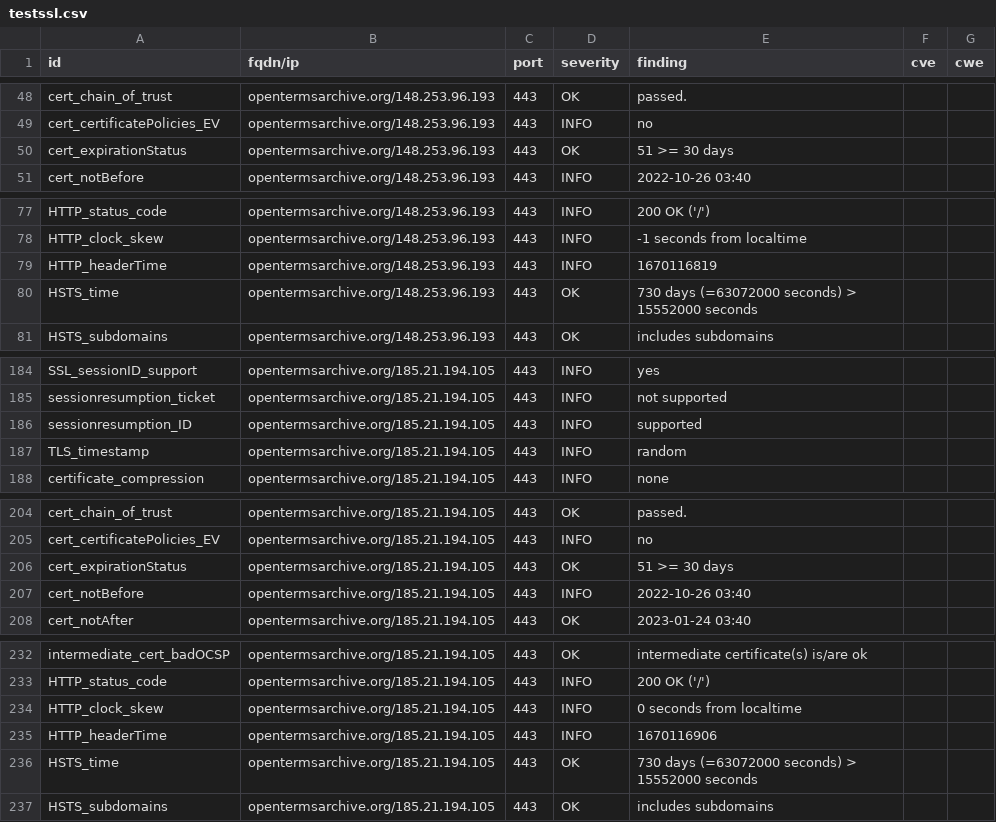
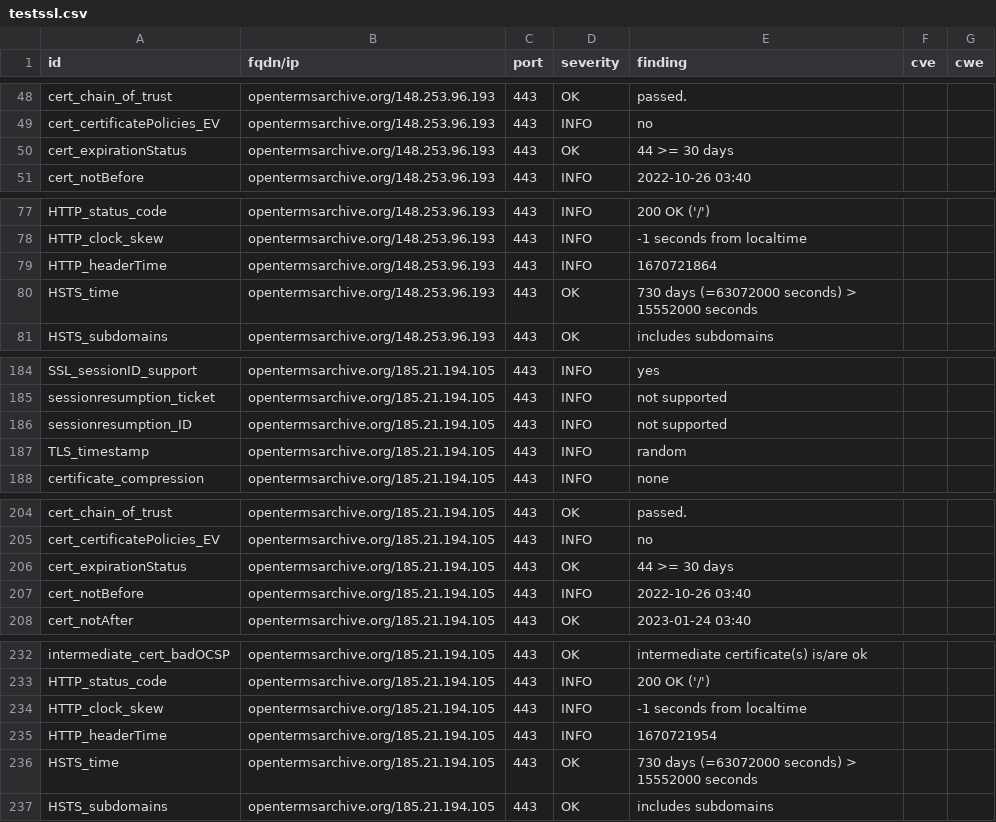
Before and after one commit to OpenTermsArchive/dashlord, a CSV file: results/aHR0cHM6Ly9vcGVudGVybXNhcmNoaXZlLm9yZy9mcg==/testssl.csv, drawn as a sheet; only a part is shown, gaps mark what is left out.

```diff
--- a/results/aHR0cHM6Ly9vcGVudGVybXNhcmNoaXZlLm9yZy9mcg==/testssl.csv
+++ b/results/aHR0cHM6Ly9vcGVudGVybXNhcmNoaXZlLm9yZy9mcg==/testssl.csv
@@ -49,3 +49,3 @@
 "cert_certificatePolicies_EV","opentermsarchive.org/148.253.96.193","443","INFO","no","",""
-"cert_expirationStatus","opentermsarchive.org/148.253.96.193","443","OK","51 >= 30 days","",""
+"cert_expirationStatus","opentermsarchive.org/148.253.96.193","443","OK","44 >= 30 days","",""
 "cert_notBefore","opentermsarchive.org/148.253.96.193","443","INFO","2022-10-26 03:40","",""
@@ -78,3 +78,3 @@
 "HTTP_clock_skew","opentermsarchive.org/148.253.96.193","443","INFO","-1 seconds from localtime","",""
-"HTTP_headerTime","opentermsarchive.org/148.253.96.193","443","INFO","1670116819","",""
+"HTTP_headerTime","opentermsarchive.org/148.253.96.193","443","INFO","1670721864","",""
 "HSTS_time","opentermsarchive.org/148.253.96.193","443","OK","730 days (=63072000 seconds) > 15552000 seconds","",""
@@ -185,3 +185,3 @@
 "sessionresumption_ticket","opentermsarchive.org/185.21.194.105","443","INFO","not supported","",""
-"sessionresumption_ID","opentermsarchive.org/185.21.194.105","443","INFO","supported","",""
+"sessionresumption_ID","opentermsarchive.org/185.21.194.105","443","INFO","not supported","",""
 "TLS_timestamp","opentermsarchive.org/185.21.194.105","443","INFO","random","",""
@@ -205,3 +205,3 @@
 "cert_certificatePolicies_EV","opentermsarchive.org/185.21.194.105","443","INFO","no","",""
-"cert_expirationStatus","opentermsarchive.org/185.21.194.105","443","OK","51 >= 30 days","",""
+"cert_expirationStatus","opentermsarchive.org/185.21.194.105","443","OK","44 >= 30 days","",""
 "cert_notBefore","opentermsarchive.org/185.21.194.105","443","INFO","2022-10-26 03:40","",""
@@ -233,4 +233,4 @@
 "HTTP_status_code","opentermsarchive.org/185.21.194.105","443","INFO","200 OK ('/')","",""
-"HTTP_clock_skew","opentermsarchive.org/185.21.194.105","443","INFO","0 seconds from localtime","",""
-"HTTP_headerTime","opentermsarchive.org/185.21.194.105","443","INFO","1670116906","",""
+"HTTP_clock_skew","opentermsarchive.org/185.21.194.105","443","INFO","-1 seconds from localtime","",""
+"HTTP_headerTime","opentermsarchive.org/185.21.194.105","443","INFO","1670721954","",""
 "HSTS_time","opentermsarchive.org/185.21.194.105","443","OK","730 days (=63072000 seconds) > 15552000 seconds","",""
```
Also changed, not shown: 15 other files.
